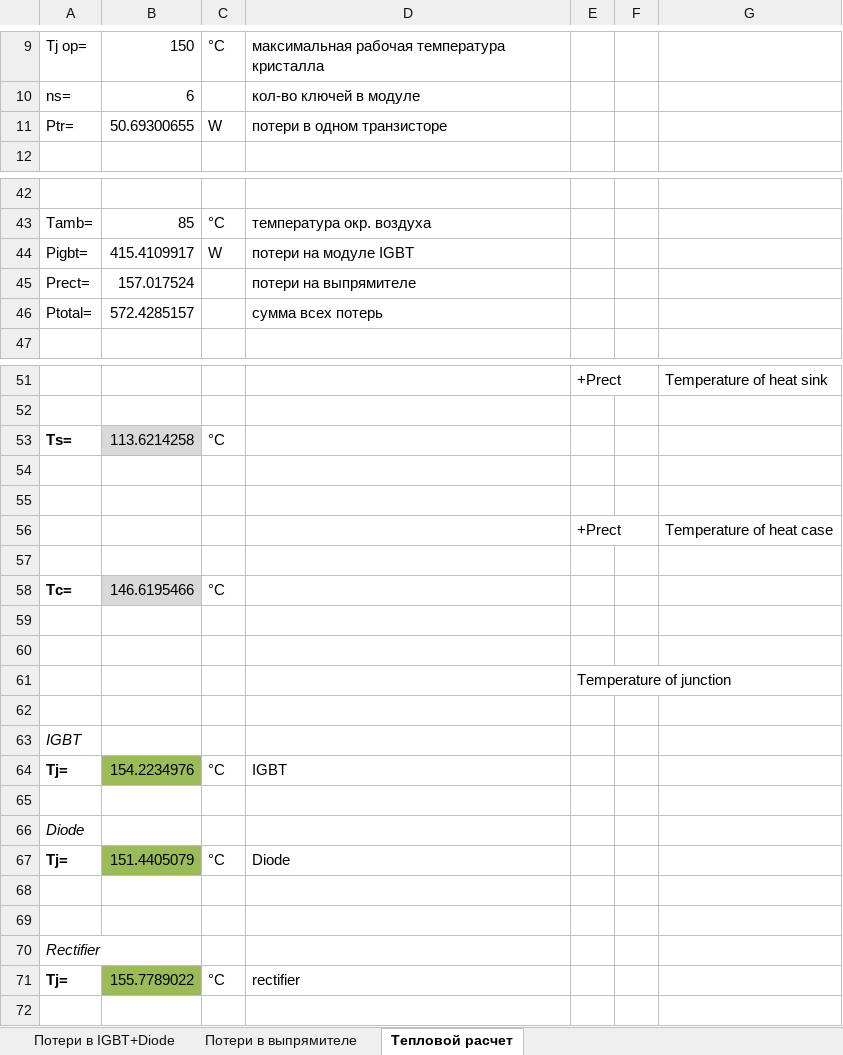
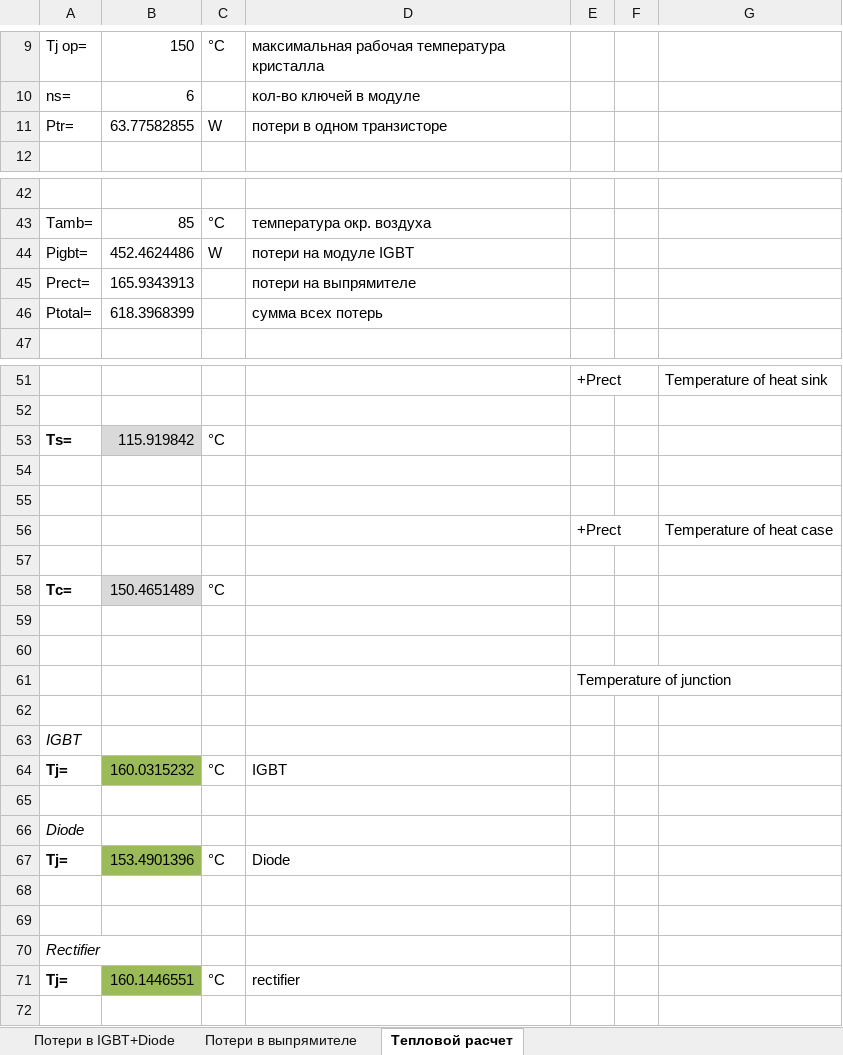
Before and after one commit to tihonov-e/-, an Excel workbook: Тепловые расчеты/Тепловой расчет вручную.xlsx, sheet Тепловой расчет, drawn as a sheet; only a part is shown, gaps mark what is left out; values as stored, in another font and other column widths than the file's, no borders; charts and pictures and conditional formats not drawn; the diff covers the shown part only; the diff names each change by its address in the sheet, - before the commit and + after, or states it on an @@ line.

Commit message:
исправлены ошибки расчета мощности потерь инвертора и выпрямителя

```diff
--- a/Тепловые расчеты/Тепловой расчет вручную.xlsx (sheet Тепловой расчет)
+++ b/Тепловые расчеты/Тепловой расчет вручную.xlsx (sheet Тепловой расчет)
-B11: 50.69300655
+B11: 63.77582855
-B44: 415.4109917
+B44: 452.4624486
-B45: 157.017524
+B45: 165.9343913
-B46: 572.4285157
+B46: 618.3968399
-B53: 113.6214258
+B53: 115.919842
-B58: 146.6195466
+B58: 150.4651489
-B64: 154.2234976
+B64: 160.0315232
-B67: 151.4405079
+B67: 153.4901396
-B71: 155.7789022
+B71: 160.1446551
```
Also changed, not shown: 2 edited cells elsewhere in this sheet, sheet Потери в IGBT+Diode, sheet Потери в выпрямителе, formulas that keep their value, charts or pictures.
